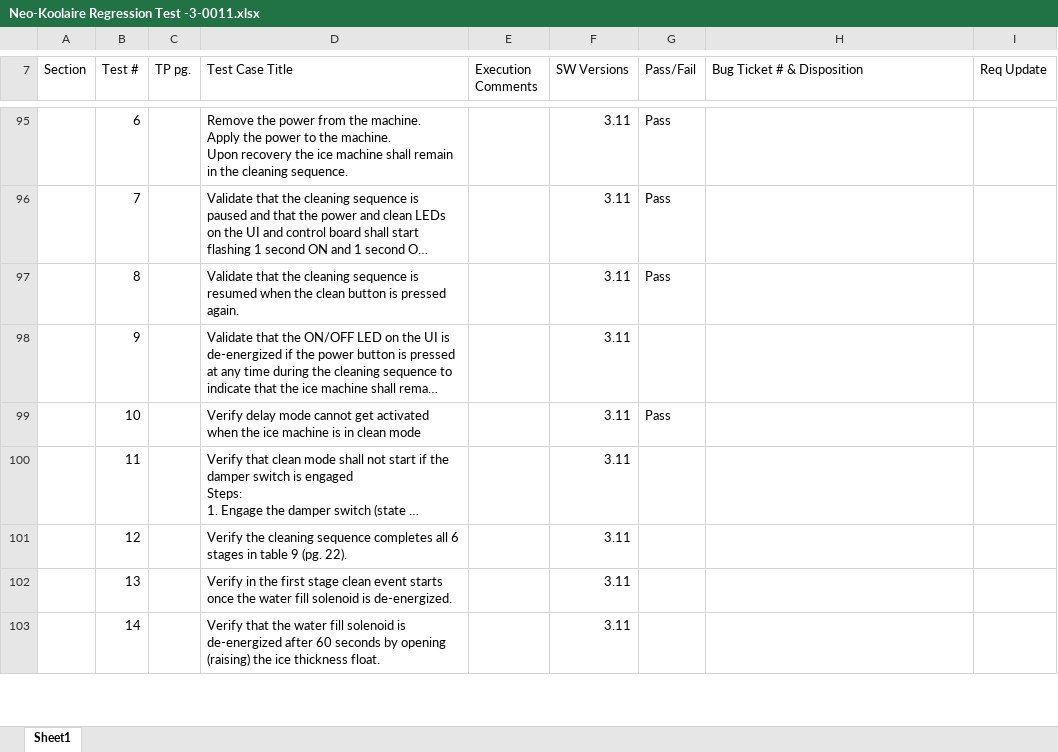
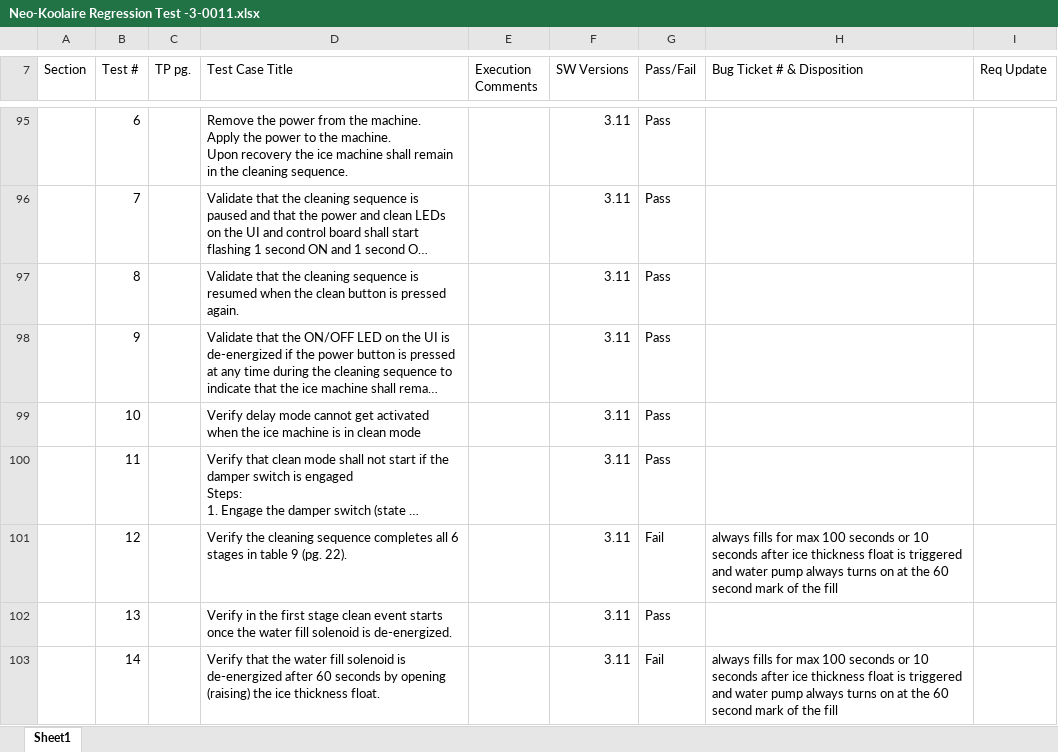
Before and after one commit to awoltman/winter, an Excel workbook: winter/Neo-Koolaire Regression Test -3-0011.xlsx, sheet Sheet1, drawn as a sheet; only a part is shown, gaps mark what is left out; long unchanged cells end in …; values as stored, in another font and other column widths than the file's, no cell formats; conditional formats not drawn; the diff covers the shown part only; the diff names each change by its address in the sheet, - before the commit and + after, or states it on an @@ line.

Commit message:
this is the whole regression test, only waiting on test mode to see if it shuts off after 500 cycles

```diff
--- a/winter/Neo-Koolaire Regression Test -3-0011.xlsx (sheet Sheet1)
+++ b/winter/Neo-Koolaire Regression Test -3-0011.xlsx (sheet Sheet1)
-G98 (Pass/Fail): (empty)
+G98 (Pass/Fail): Pass
-G100 (Pass/Fail): (empty)
+G100 (Pass/Fail): Pass
-G101 (Pass/Fail): (empty)
+G101 (Pass/Fail): Fail
-H101 (Bug Ticket # & Disposition): (empty)
+H101 (Bug Ticket # & Disposition): always fills for max 100 seconds or 10 seconds after ice thickness float is triggered and water pump always turns on at the 60 second mark of the fill
-G102 (Pass/Fail): (empty)
+G102 (Pass/Fail): Pass
-G103 (Pass/Fail): (empty)
+G103 (Pass/Fail): Fail
-H103 (Bug Ticket # & Disposition): (empty)
+H103 (Bug Ticket # & Disposition): always fills for max 100 seconds or 10 seconds after ice thickness float is triggered and water pump always turns on at the 60 second mark of the fill
```
Also changed, not shown: 24 edited cells elsewhere in this sheet, cell formats.
